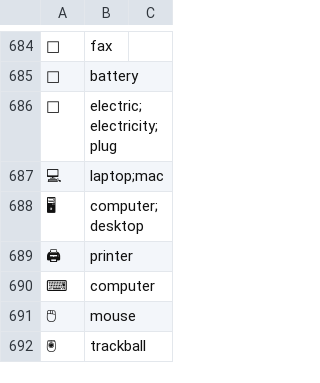
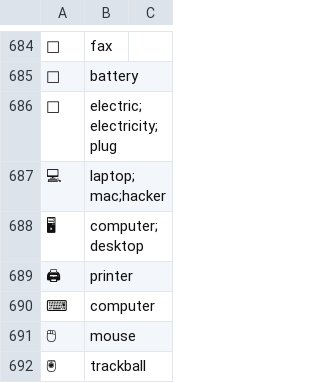
Before and after one commit to phyous/emoji-translator, a CSV file: emoji-trainer/training/emoji/emoji_mapping.csv, drawn as a sheet; only a part is shown, gaps mark what is left out.

Commit message:
hacker

```diff
--- a/emoji-trainer/training/emoji/emoji_mapping.csv
+++ b/emoji-trainer/training/emoji/emoji_mapping.csv
@@ -686,3 +686,3 @@
 🔌,electric;electricity;plug
-💻,laptop;mac
+💻,laptop;mac;hacker
 🖥,computer;desktop
```
Also changed, not shown: 1 other file.
